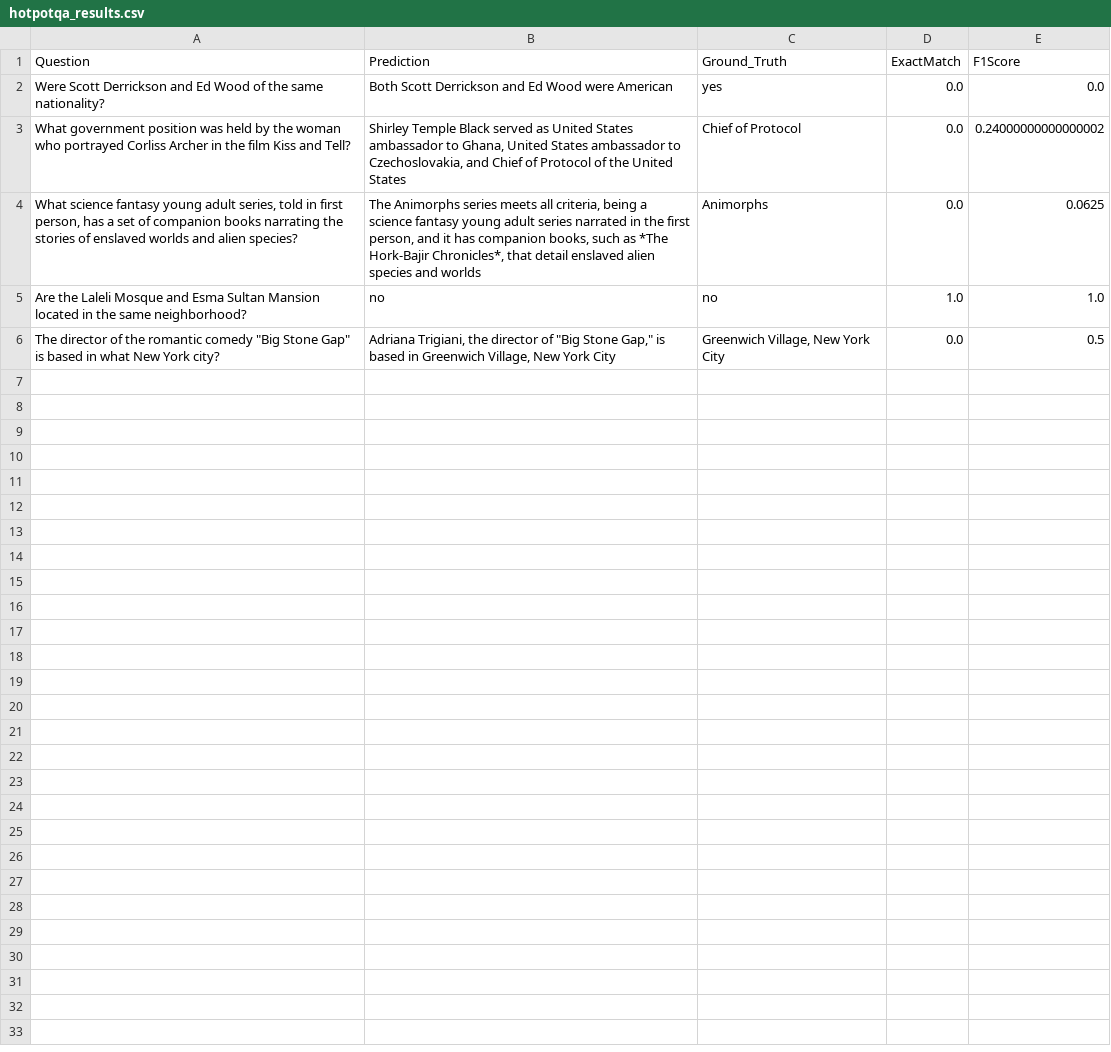
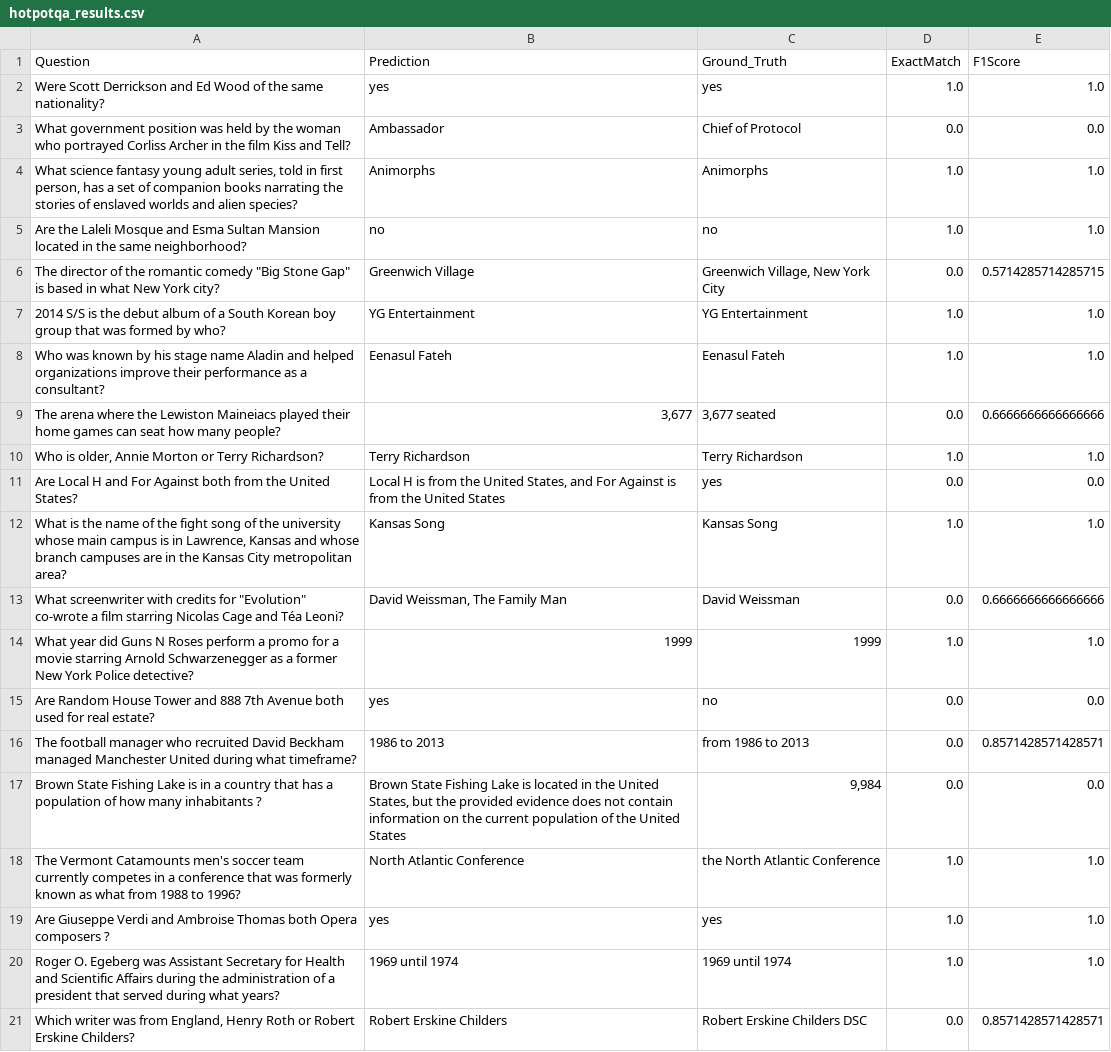
Before and after one commit to achyutarag/AlgoverseMultiAgent-Clean, a CSV file: hotpotqa_results.csv, drawn as a sheet.

Commit message:
Experiments for 2 questions, 5 questions HotpotQA. Added latency/q and tokens/q as metrics

```diff
--- a/hotpotqa_results.csv
+++ b/hotpotqa_results.csv
@@ -1,6 +1,21 @@
 Question,Prediction,Ground_Truth,ExactMatch,F1Score
-Were Scott Derrickson and Ed Wood of the same nationality?,Both Scott Derrickson and Ed Wood were American,yes,0.0,0.0
-What government position was held by the woman who portrayed Corliss Archer in the film Kiss and Tell?,"Shirley Temple Black served as United States ambassador to Ghana, United States ambassador to Czechoslovakia, and Chief of Protocol of the United States",Chief of Protocol,0.0,0.24000000000000002
-"What science fantasy young adult series, told in first person, has a set of companion books narrating the stories of enslaved worlds and alien species?","The Animorphs series meets all criteria, being a science fantasy young adult series narrated in the first person, and it has companion books, such as *The Hork-Bajir Chronicles*, that detail enslaved alien species and worlds",Animorphs,0.0,0.0625
+Were Scott Derrickson and Ed Wood of the same nationality?,yes,yes,1.0,1.0
+What government position was held by the woman who portrayed Corliss Archer in the film Kiss and Tell?,Ambassador,Chief of Protocol,0.0,0.0
+"What science fantasy young adult series, told in first person, has a set of companion books narrating the stories of enslaved worlds and alien species?",Animorphs,Animorphs,1.0,1.0
 Are the Laleli Mosque and Esma Sultan Mansion located in the same neighborhood?,no,no,1.0,1.0
-"The director of the romantic comedy ""Big Stone Gap"" is based in what New York city?","Adriana Trigiani, the director of ""Big Stone Gap,"" is based in Greenwich Village, New York City","Greenwich Village, New York City",0.0,0.5
+"The director of the romantic comedy ""Big Stone Gap"" is based in what New York city?",Greenwich Village,"Greenwich Village, New York City",0.0,0.5714285714285715
+2014 S/S is the debut album of a South Korean boy group that was formed by who?,YG Entertainment,YG Entertainment,1.0,1.0
+Who was known by his stage name Aladin and helped organizations improve their performance as a consultant?,Eenasul Fateh,Eenasul Fateh,1.0,1.0
+The arena where the Lewiston Maineiacs played their home games can seat how many people?,"3,677","3,677 seated",0.0,0.6666666666666666
+"Who is older, Annie Morton or Terry Richardson?",Terry Richardson,Terry Richardson,1.0,1.0
+Are Local H and For Against both from the United States?,"Local H is from the United States, and For Against is from the United States",yes,0.0,0.0
+"What is the name of the fight song of the university whose main campus is in Lawrence, Kansas and whose branch campuses are in the Kansas City metropolitan area?",Kansas Song,Kansas Song,1.0,1.0
+"What screenwriter with credits for ""Evolution"" co-wrote a film starring Nicolas Cage and Téa Leoni?","David Weissman, The Family Man",David Weissman,0.0,0.6666666666666666
+What year did Guns N Roses perform a promo for a movie starring Arnold Schwarzenegger as a former New York Police detective?,1999,1999,1.0,1.0
+Are Random House Tower and 888 7th Avenue both used for real estate?,yes,no,0.0,0.0
+The football manager who recruited David Beckham managed Manchester United during what timeframe?,1986 to 2013,from 1986 to 2013,0.0,0.8571428571428571
+Brown State Fishing Lake is in a country that has a population of how many inhabitants ?,"Brown State Fishing Lake is located in the United States, but the provided evidence does not contain information on the current population of the United States","9,984",0.0,0.0
+The Vermont Catamounts men's soccer team currently competes in a conference that was formerly known as what from 1988 to 1996?,North Atlantic Conference,the North Atlantic Conference,1.0,1.0
+Are Giuseppe Verdi and Ambroise Thomas both Opera composers ?,yes,yes,1.0,1.0
+Roger O. Egeberg was Assistant Secretary for Health and Scientific Affairs during the administration of a president that served during what years?,1969 until 1974,1969 until 1974,1.0,1.0
+"Which writer was from England, Henry Roth or Robert Erskine Childers?",Robert Erskine Childers,Robert Erskine Childers DSC,0.0,0.8571428571428571
```
Also changed, not shown: 4 other files.
